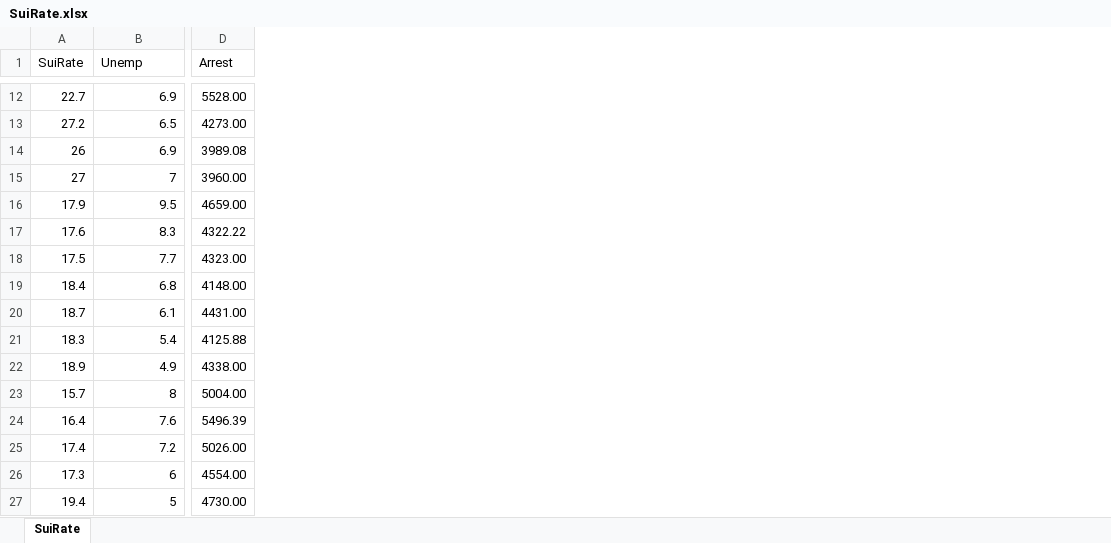
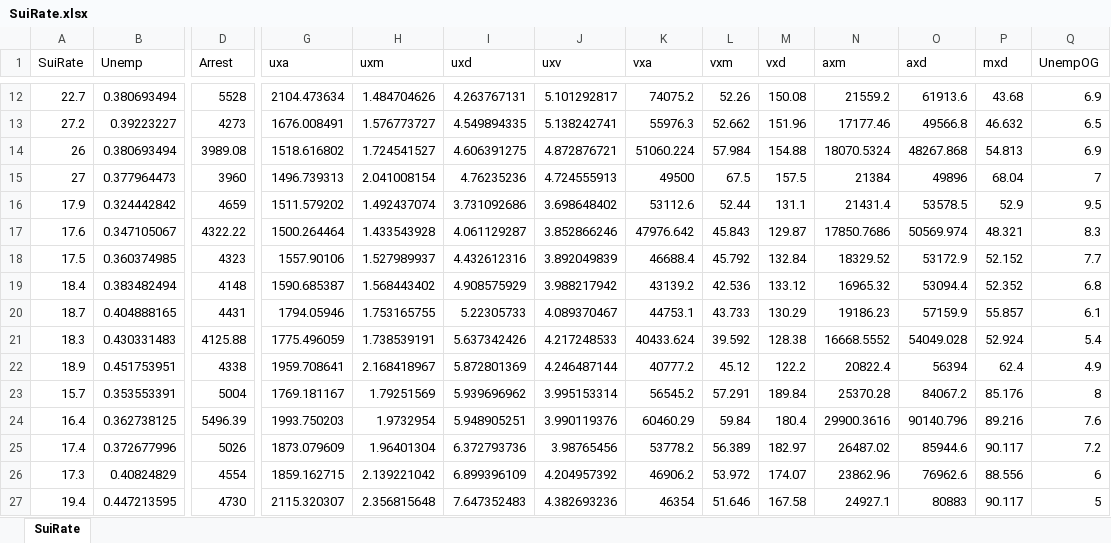
Before and after one commit to tbtruong/ai-midterm, an Excel workbook: SuiRate.xlsx, sheet SuiRate, drawn as a sheet; only a part is shown, gaps mark what is left out; values as stored, in another font and other column widths than the file's, no borders; the diff covers the shown part only; the diff names each change by its address in the sheet, - before the commit and + after, or states it on an @@ line.

```diff
--- a/SuiRate.xlsx (sheet SuiRate)
+++ b/SuiRate.xlsx (sheet SuiRate)
+column G (uxa), rows 12-27: 2104.473634 | 1676.008491 | 1518.616802 | 1496.739313 | 1511.579202 | 1500.264464 | 1557.90106 | 1590.685387 | 1794.05946 | 1775.496059 | 1959.708641 | 1769.181167 | 1993.750203 | 1873.079609 | 1859.162715 | 2115.320307
+column H (uxm), rows 12-27: 1.484704626 | 1.576773727 | 1.724541527 | 2.041008154 | 1.492437074 | 1.433543928 | 1.527989937 | 1.568443402 | 1.753165755 | 1.738539191 | 2.168418967 | 1.79251569 | 1.9732954 | 1.96401304 | 2.139221042 | 2.356815648
+column I (uxd), rows 12-27: 4.263767131 | 4.549894335 | 4.606391275 | 4.76235236 | 3.731092686 | 4.061129287 | 4.432612316 | 4.908575929 | 5.22305733 | 5.637342426 | 5.872801369 | 5.939696962 | 5.948905251 | 6.372793736 | 6.899396109 | 7.647352483
+column J (uxv), rows 12-27: 5.101292817 | 5.138242741 | 4.872876721 | 4.724555913 | 3.698648402 | 3.852866246 | 3.892049839 | 3.988217942 | 4.089370467 | 4.217248533 | 4.246487144 | 3.995153314 | 3.990119376 | 3.98765456 | 4.204957392 | 4.382693236
+column K (vxa), rows 12-27: 74075.2 | 55976.3 | 51060.224 | 49500 | 53112.6 | 47976.642 | 46688.4 | 43139.2 | 44753.1 | 40433.624 | 40777.2 | 56545.2 | 60460.29 | 53778.2 | 46906.2 | 46354
+column L (vxm), rows 12-27: 52.26 | 52.662 | 57.984 | 67.5 | 52.44 | 45.843 | 45.792 | 42.536 | 43.733 | 39.592 | 45.12 | 57.291 | 59.84 | 56.389 | 53.972 | 51.646
+column M (vxd), rows 12-27: 150.08 | 151.96 | 154.88 | 157.5 | 131.1 | 129.87 | 132.84 | 133.12 | 130.29 | 128.38 | 122.2 | 189.84 | 180.4 | 182.97 | 174.07 | 167.58
+column N (axm), rows 12-27: 21559.2 | 17177.46 | 18070.5324 | 21384 | 21431.4 | 17850.7686 | 18329.52 | 16965.32 | 19186.23 | 16668.5552 | 20822.4 | 25370.28 | 29900.3616 | 26487.02 | 23862.96 | 24927.1
+column O (axd), rows 12-27: 61913.6 | 49566.8 | 48267.868 | 49896 | 53578.5 | 50569.974 | 53172.9 | 53094.4 | 57159.9 | 54049.028 | 56394 | 84067.2 | 90140.796 | 85944.6 | 76962.6 | 80883
+column P (mxd), rows 12-27: 43.68 | 46.632 | 54.813 | 68.04 | 52.9 | 48.321 | 52.152 | 52.352 | 55.857 | 52.924 | 62.4 | 85.176 | 89.216 | 90.117 | 88.556 | 90.117
+column Q (UnempOG), rows 12-27: 6.9 | 6.5 | 6.9 | 7 | 9.5 | 8.3 | 7.7 | 6.8 | 6.1 | 5.4 | 4.9 | 8 | 7.6 | 7.2 | 6 | 5
-B12 (Unemp): 6.9
+B12 (Unemp): 0.380693494
-D12 (Arrest): 5528.00
+D12 (Arrest): 5528
-B13 (Unemp): 6.5
+B13 (Unemp): 0.39223227
-D13 (Arrest): 4273.00
+D13 (Arrest): 4273
-B14 (Unemp): 6.9
+B14 (Unemp): 0.380693494
-B15 (Unemp): 7
+B15 (Unemp): 0.377964473
-D15 (Arrest): 3960.00
+D15 (Arrest): 3960
-B16 (Unemp): 9.5
+B16 (Unemp): 0.324442842
-D16 (Arrest): 4659.00
+D16 (Arrest): 4659
-B17 (Unemp): 8.3
+B17 (Unemp): 0.347105067
-B18 (Unemp): 7.7
+B18 (Unemp): 0.360374985
-D18 (Arrest): 4323.00
+D18 (Arrest): 4323
-B19 (Unemp): 6.8
+B19 (Unemp): 0.383482494
-D19 (Arrest): 4148.00
+D19 (Arrest): 4148
-B20 (Unemp): 6.1
+B20 (Unemp): 0.404888165
-D20 (Arrest): 4431.00
+D20 (Arrest): 4431
-B21 (Unemp): 5.4
+B21 (Unemp): 0.430331483
-B22 (Unemp): 4.9
+B22 (Unemp): 0.451753951
-D22 (Arrest): 4338.00
+D22 (Arrest): 4338
-B23 (Unemp): 8
+B23 (Unemp): 0.353553391
-D23 (Arrest): 5004.00
+D23 (Arrest): 5004
-B24 (Unemp): 7.6
+B24 (Unemp): 0.362738125
-B25 (Unemp): 7.2
+B25 (Unemp): 0.372677996
-D25 (Arrest): 5026.00
+D25 (Arrest): 5026
-B26 (Unemp): 6
+B26 (Unemp): 0.40824829
-D26 (Arrest): 4554.00
+D26 (Arrest): 4554
-B27 (Unemp): 5
+B27 (Unemp): 0.447213595
-D27 (Arrest): 4730.00
+D27 (Arrest): 4730
```
Also changed, not shown: 13 added columns and 627 edited cells elsewhere in this sheet, 14 other files.
